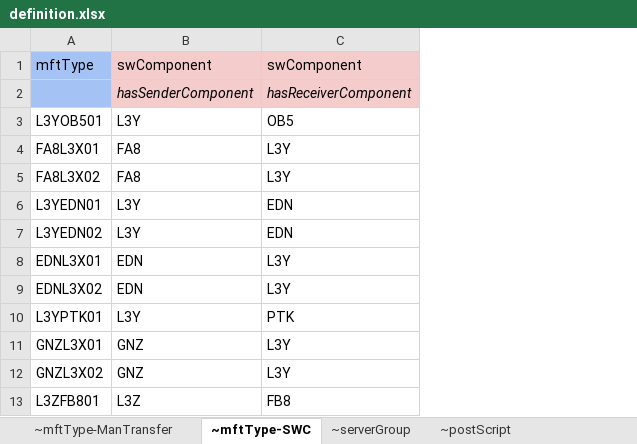
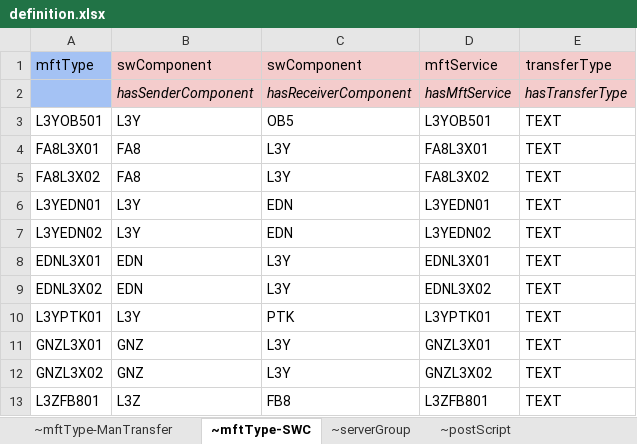
Before and after one commit to honza-toegel/tableTool, an Excel workbook: data/in/definition.xlsx, sheet ~mftType-SWC, drawn as a sheet; only a part is shown; values as stored, in another font and other column widths than the file's, no borders; charts and pictures not drawn; the diff names each change by its address in the sheet, - before the commit and + after, or states it on an @@ line.

Commit message:
Added serviceType and transferType Added other column definitions

```diff
--- a/data/in/definition.xlsx (sheet ~mftType-SWC)
+++ b/data/in/definition.xlsx (sheet ~mftType-SWC)
+column D (mftService), rows 2-13: hasMftService | L3YOB501 | FA8L3X01 | FA8L3X02 | L3YEDN01 | L3YEDN02 | EDNL3X01 | EDNL3X02 | L3YPTK01 | GNZL3X01 | GNZL3X02 | L3ZFB801
+column E (transferType), rows 2-13: hasTransferType | TEXT | TEXT | TEXT | TEXT | TEXT | TEXT | TEXT | TEXT | TEXT | TEXT | TEXT
```
Also changed, not shown: sheet ~mftType-ManTransfer, charts or pictures, 5 other files.
